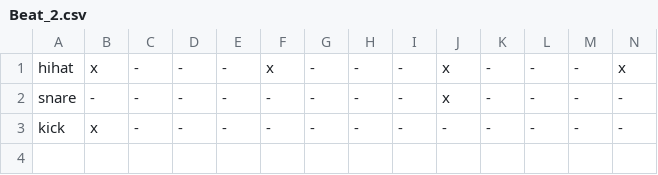
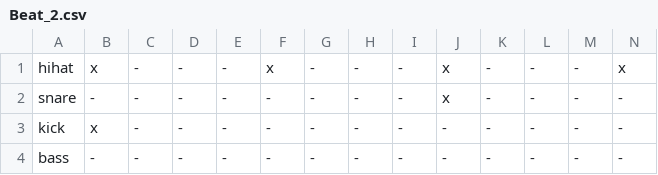
Before and after one commit to DWintermans/BeatShift, a CSV file: Assets/Data/Beat_2.csv, drawn as a sheet; only a part is shown; rows hold the shown columns only; the diff names each change by its address in the sheet, - before the commit and + after, or states it on an @@ line.

```diff
--- a/Assets/Data/Beat_2.csv
+++ b/Assets/Data/Beat_2.csv
+row 4: bass | - | - | - | - | - | - | - | - | - | - | - | - | -
```
Also changed, not shown: Assets/Data/Beat_1.csv, 9 other files.
